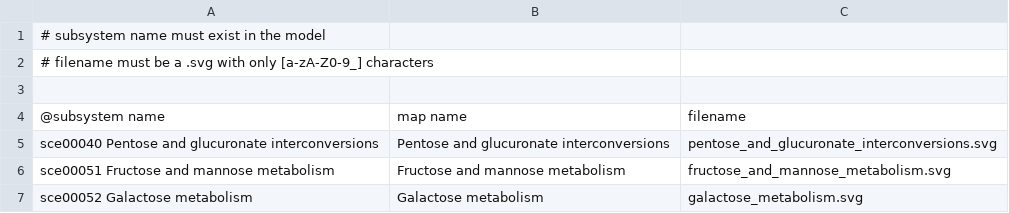
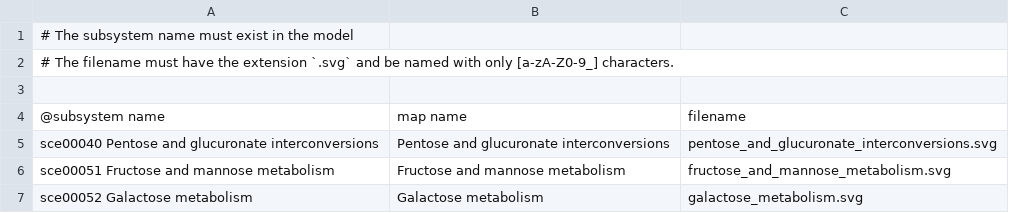
Before and after one commit to MetabolicAtlas/data-files, a TSV file: integrated-models/Yeast-GEM/subsystemSVG.tsv, drawn as a sheet; only a part is shown.

```diff
--- a/integrated-models/Yeast-GEM/subsystemSVG.tsv
+++ b/integrated-models/Yeast-GEM/subsystemSVG.tsv
@@ -1,3 +1,3 @@
-# subsystem name must exist in the model
-# filename must be a .svg with only [a-zA-Z0-9_] characters
+# The subsystem name must exist in the model
+# The filename must have the extension `.svg` and be named with only [a-zA-Z0-9_] characters.
 
```
Also changed, not shown: integrated-models/Human-GEM/compartmentSVG.tsv, integrated-models/Yeast-GEM/customSVG.tsv, 2 other files.
